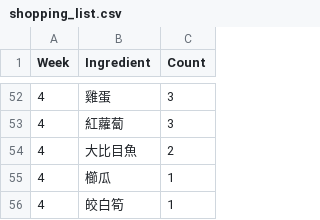
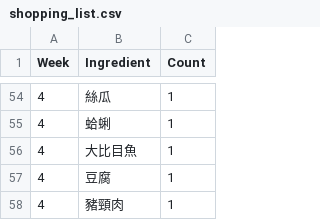
Before and after one commit to TsHuang/Meal_Plan, a CSV file: shopping_list.csv, drawn as a sheet; only a part is shown, gaps mark what is left out; the diff covers the shown part only.

```diff
--- a/shopping_list.csv
+++ b/shopping_list.csv
@@ -52,5 +54,5 @@
-4,雞蛋,3
-4,紅蘿蔔,3
-4,大比目魚,2
-4,櫛瓜,1
-4,皎白筍,1
+4,絲瓜,1
+4,蛤蜊,1
+4,大比目魚,1
+4,豆腐,1
+4,豬頸肉,1
```
Also changed, not shown: 20 added rows, 18 removed rows, 4 moved rows and 19 edited cells elsewhere in this file, dishes.csv, meal_plan.csv, 6 other files.
